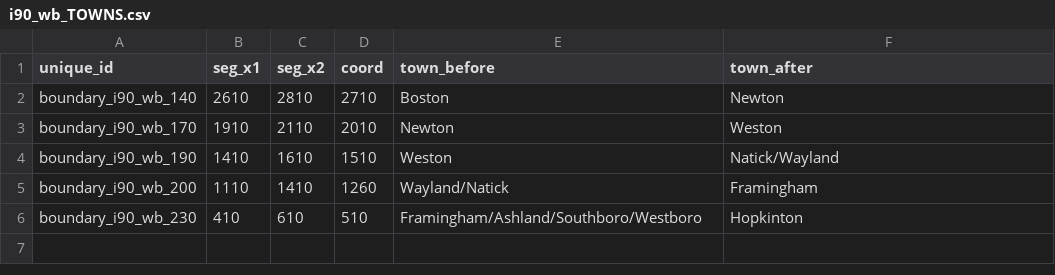
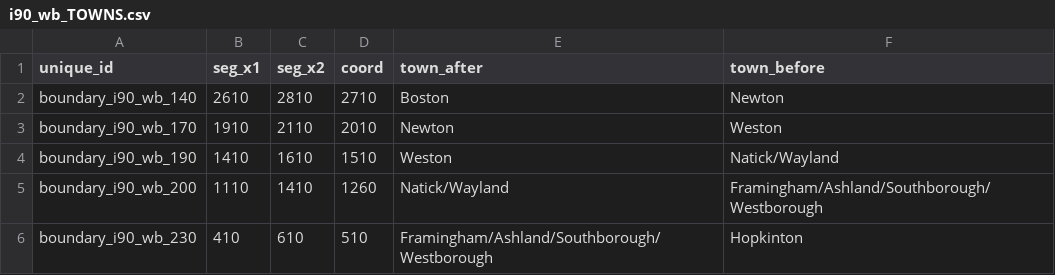
Before and after one commit to bkrepp-ctps/balancedVolumes, a CSV file: data/csv/i90_wb_TOWNS.csv, drawn as a sheet.

```diff
--- a/data/csv/i90_wb_TOWNS.csv
+++ b/data/csv/i90_wb_TOWNS.csv
@@ -1,2 +1,2 @@
-unique_id,seg_x1,seg_x2,coord,town_before,town_after
+unique_id,seg_x1,seg_x2,coord,town_after,town_before
 boundary_i90_wb_140,2610,2810,2710,Boston,Newton
@@ -4,3 +4,3 @@ boundary_i90_wb_170,1910,2110,2010,Newton,Weston
 boundary_i90_wb_190,1410,1610,1510,Weston,Natick/Wayland
-boundary_i90_wb_200,1110,1410,1260,Wayland/Natick,Framingham
-boundary_i90_wb_230,410,610,510,Framingham/Ashland/Southboro/Westboro,Hopkinton
+boundary_i90_wb_200,1110,1410,1260,Natick/Wayland,Framingham/Ashland/Southborough/Westborough
+boundary_i90_wb_230,410,610,510,Framingham/Ashland/Southborough/Westborough,Hopkinton
```
Also changed, not shown: data/csv/i90_eb_TOWNS.csv.
